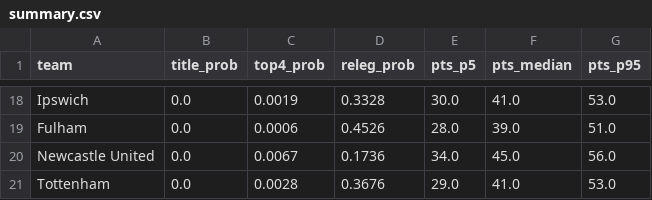
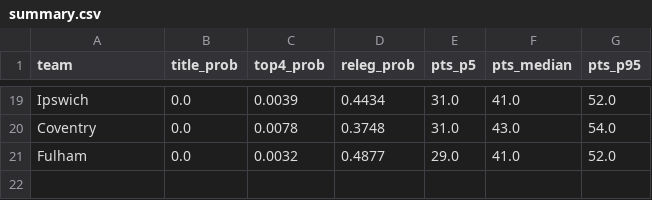
Before and after one commit to ChTej00/Arsenal-Bottle, a CSV file: data/app/summary.csv, drawn as a sheet; only a part is shown, gaps mark what is left out; removed rows and columns are numbered as before the commit, all else as after; the diff covers the shown part only; the diff names each change by its address in the sheet, - before the commit and + after, or states it on an @@ line.

```diff
--- a/data/app/summary.csv
+++ b/data/app/summary.csv
-C19 (top4_prob): 0.0019
+C19 (top4_prob): 0.0039
-D19 (releg_prob): 0.3328
+D19 (releg_prob): 0.4434
-E19 (pts_p5): 30.0
+E19 (pts_p5): 31.0
-G19 (pts_p95): 53.0
+G19 (pts_p95): 52.0
+row 20: Coventry | 0.0 | 0.0078 | 0.3748 | 31.0 | 43.0 | 54.0
-C21 (top4_prob): 0.0006
+C21 (top4_prob): 0.0032
-D21 (releg_prob): 0.4526
+D21 (releg_prob): 0.4877
-E21 (pts_p5): 28.0
+E21 (pts_p5): 29.0
-F21 (pts_median): 39.0
+F21 (pts_median): 41.0
-G21 (pts_p95): 51.0
+G21 (pts_p95): 52.0
-row 20: Newcastle United | 0.0 | 0.0067 | 0.1736 | 34.0 | 45.0 | 56.0
-row 21: Tottenham | 0.0 | 0.0028 | 0.3676 | 29.0 | 41.0 | 53.0
```
Also changed, not shown: 8 added rows, 7 removed rows and 48 edited cells elsewhere in this file, data/app/current_points.csv, data/app/current_season.csv, 4 other files.
